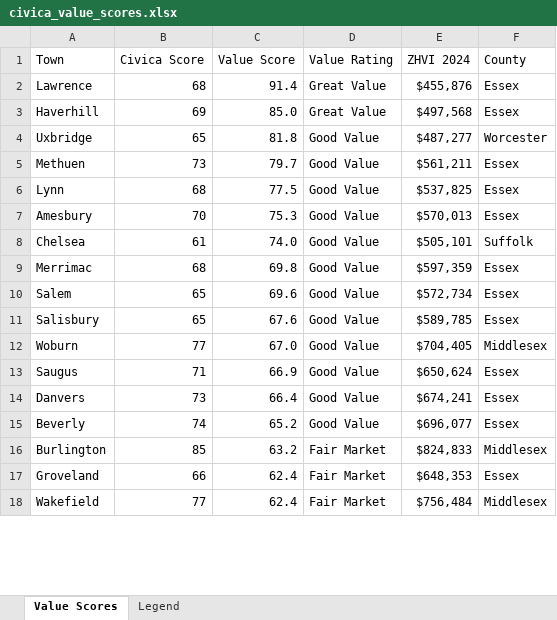
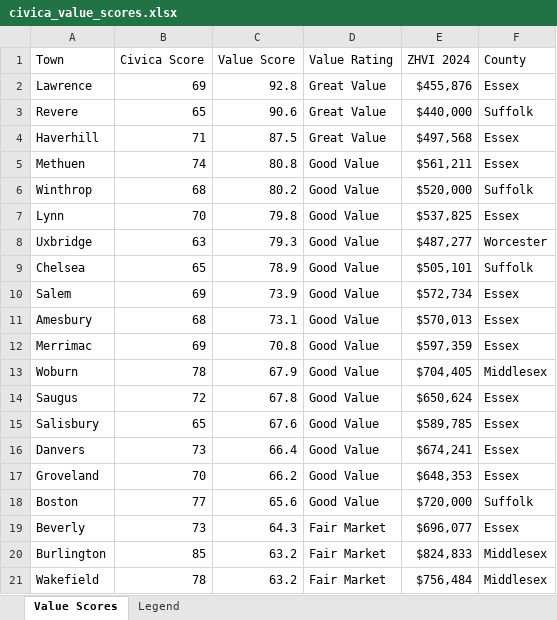
Before and after one commit to bluepenguin1234/civica, an Excel workbook: civica_value_scores.xlsx, sheet Value Scores, drawn as a sheet; only a part is shown; values as stored, in another font and other column widths than the file's, no cell formats; removed rows and columns are numbered as before the commit, all else as after; the diff covers the shown part only; the diff names each change by its address in the sheet, - before the commit and + after, or states it on an @@ line.

```diff
--- a/civica_value_scores.xlsx (sheet Value Scores)
+++ b/civica_value_scores.xlsx (sheet Value Scores)
-B2 (Civica Score): 68
+B2 (Civica Score): 69
-C2 (Value Score): 91.4
+C2 (Value Score): 92.8
+row 3: Revere | 65 | 90.6 | Great Value | $440,000 | Suffolk
-B4 (Civica Score): 69
+B4 (Civica Score): 71
-C4 (Value Score): 85.0
+C4 (Value Score): 87.5
-row 4: Uxbridge | 65 | 81.8 | Good Value | $487,277 | Worcester
-B5 (Civica Score): 73
+B5 (Civica Score): 74
-C5 (Value Score): 79.7
+C5 (Value Score): 80.8
+row 6: Winthrop | 68 | 80.2 | Good Value | $520,000 | Suffolk
-B7 (Civica Score): 68
+B7 (Civica Score): 70
-C7 (Value Score): 77.5
+C7 (Value Score): 79.8
-row 7: Amesbury | 70 | 75.3 | Good Value | $570,013 | Essex
+row 8: Uxbridge | 63 | 79.3 | Good Value | $487,277 | Worcester
-B9 (Civica Score): 61
+B9 (Civica Score): 65
-C9 (Value Score): 74.0
+C9 (Value Score): 78.9
-row 9: Merrimac | 68 | 69.8 | Good Value | $597,359 | Essex
-B10 (Civica Score): 65
+B10 (Civica Score): 69
-C10 (Value Score): 69.6
+C10 (Value Score): 73.9
+row 11: Amesbury | 68 | 73.1 | Good Value | $570,013 | Essex
+row 12: Merrimac | 69 | 70.8 | Good Value | $597,359 | Essex
+row 13: Woburn | 78 | 67.9 | Good Value | $704,405 | Middlesex
+row 14: Saugus | 72 | 67.8 | Good Value | $650,624 | Essex
-row 12: Woburn | 77 | 67.0 | Good Value | $704,405 | Middlesex
-row 13: Saugus | 71 | 66.9 | Good Value | $650,624 | Essex
+row 17: Groveland | 70 | 66.2 | Good Value | $648,353 | Essex
+row 18: Boston | 77 | 65.6 | Good Value | $720,000 | Suffolk
-B19 (Civica Score): 74
+B19 (Civica Score): 73
-C19 (Value Score): 65.2
+C19 (Value Score): 64.3
-D19 (Value Rating): Good Value
+D19 (Value Rating): Fair Market
-row 17: Groveland | 66 | 62.4 | Fair Market | $648,353 | Essex
-B21 (Civica Score): 77
+B21 (Civica Score): 78
-C21 (Value Score): 62.4
+C21 (Value Score): 63.2
```
Also changed, not shown: 12 added rows, 12 removed rows and 30 edited cells elsewhere in this sheet, cell formats, 7 other files.
